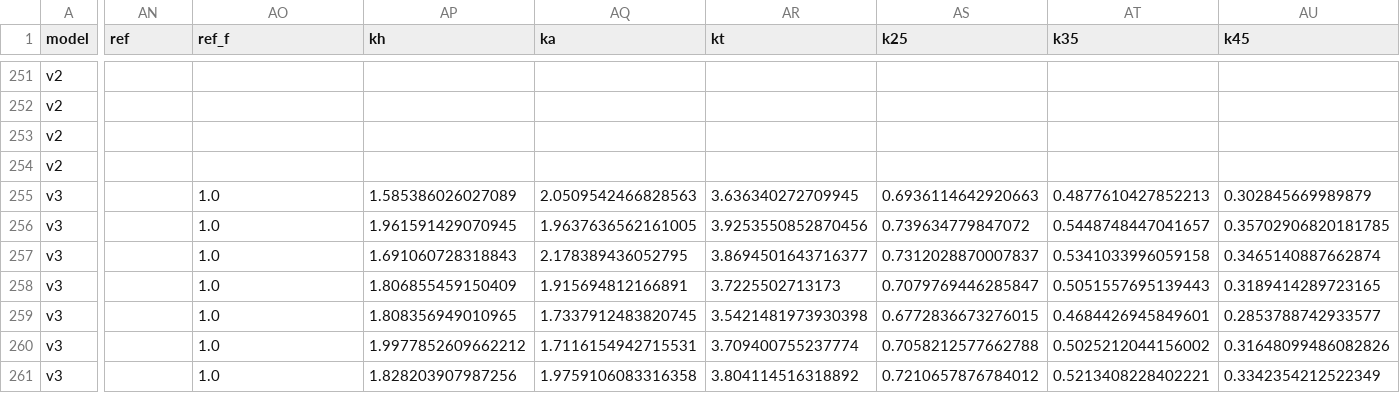
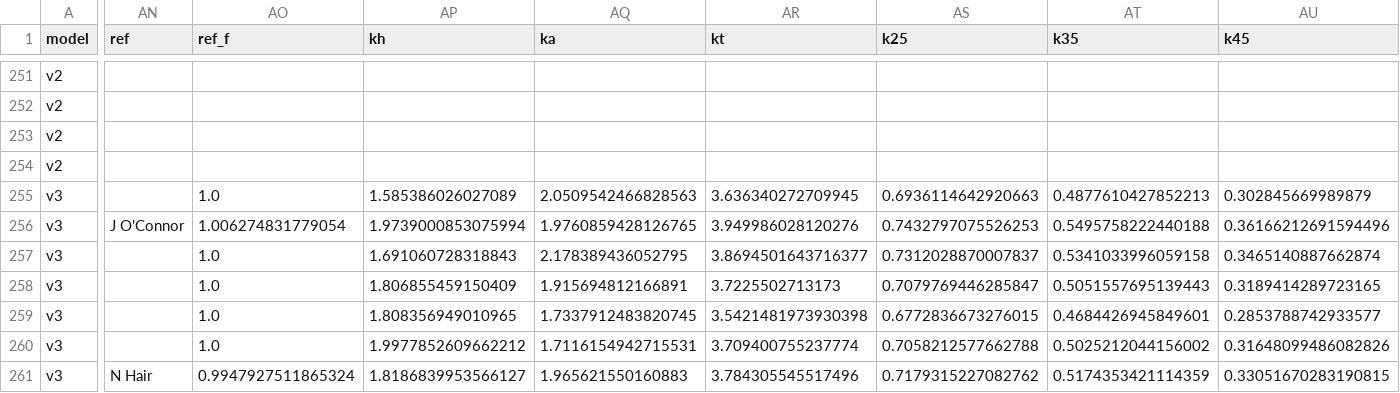
Before and after one commit to Pinocent/efl-corners, a CSV file: data/predictions.csv, drawn as a sheet; only a part is shown, gaps mark what is left out; the diff covers the shown part only; the diff names each change by its address in the sheet, - before the commit and + after, or states it on an @@ line.

```diff
--- a/data/predictions.csv
+++ b/data/predictions.csv
-AN256 (ref): (empty)
+AN256 (ref): J O'Connor
-AO256 (ref_f): 1.0
+AO256 (ref_f): 1.006274831779054
-AP256 (kh): 1.961591429070945
+AP256 (kh): 1.9739000853075994
-AQ256 (ka): 1.9637636562161005
+AQ256 (ka): 1.9760859428126765
-AR256 (kt): 3.9253550852870456
+AR256 (kt): 3.949986028120276
-AS256 (k25): 0.739634779847072
+AS256 (k25): 0.7432797075526253
-AT256 (k35): 0.5448748447041657
+AT256 (k35): 0.5495758222440188
-AU256 (k45): 0.35702906820181785
+AU256 (k45): 0.36166212691594496
-AN261 (ref): (empty)
+AN261 (ref): N Hair
-AO261 (ref_f): 1.0
+AO261 (ref_f): 0.9947927511865324
-AP261 (kh): 1.828203907987256
+AP261 (kh): 1.8186839953566127
-AQ261 (ka): 1.9759106083316358
+AQ261 (ka): 1.965621550160883
-AR261 (kt): 3.804114516318892
+AR261 (kt): 3.784305545517496
-AS261 (k25): 0.7210657876784012
+AS261 (k25): 0.7179315227082762
-AT261 (k35): 0.5213408228402221
+AT261 (k35): 0.5174353421114359
-AU261 (k45): 0.3342354212522349
+AU261 (k45): 0.33051670283190815
```
Also changed, not shown: 165 edited cells elsewhere in this file, 2 other files.
